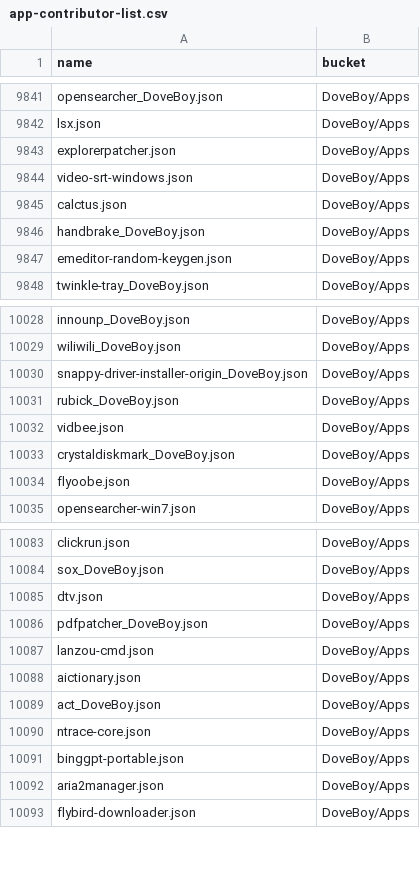
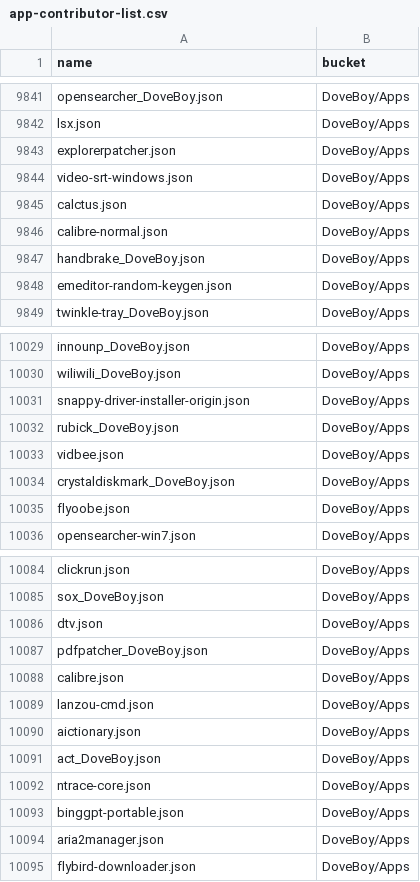
Before and after one commit to XiHanQWQ/scoop-apps, a CSV file: app-contributor-list.csv, drawn as a sheet; only a part is shown, gaps mark what is left out.

```diff
--- a/app-contributor-list.csv
+++ b/app-contributor-list.csv
@@ -9845,2 +9845,3 @@ video-srt-windows.json,DoveBoy/Apps
 calctus.json,DoveBoy/Apps
+calibre-normal.json,DoveBoy/Apps
 handbrake_DoveBoy.json,DoveBoy/Apps
@@ -10029,3 +10030,3 @@ innounp_DoveBoy.json,DoveBoy/Apps
 wiliwili_DoveBoy.json,DoveBoy/Apps
-snappy-driver-installer-origin_DoveBoy.json,DoveBoy/Apps
+snappy-driver-installer-origin.json,DoveBoy/Apps
 rubick_DoveBoy.json,DoveBoy/Apps
@@ -10086,2 +10087,3 @@ dtv.json,DoveBoy/Apps
 pdfpatcher_DoveBoy.json,DoveBoy/Apps
+calibre.json,DoveBoy/Apps
 lanzou-cmd.json,DoveBoy/Apps
```
Also changed, not shown: 47 other files.
